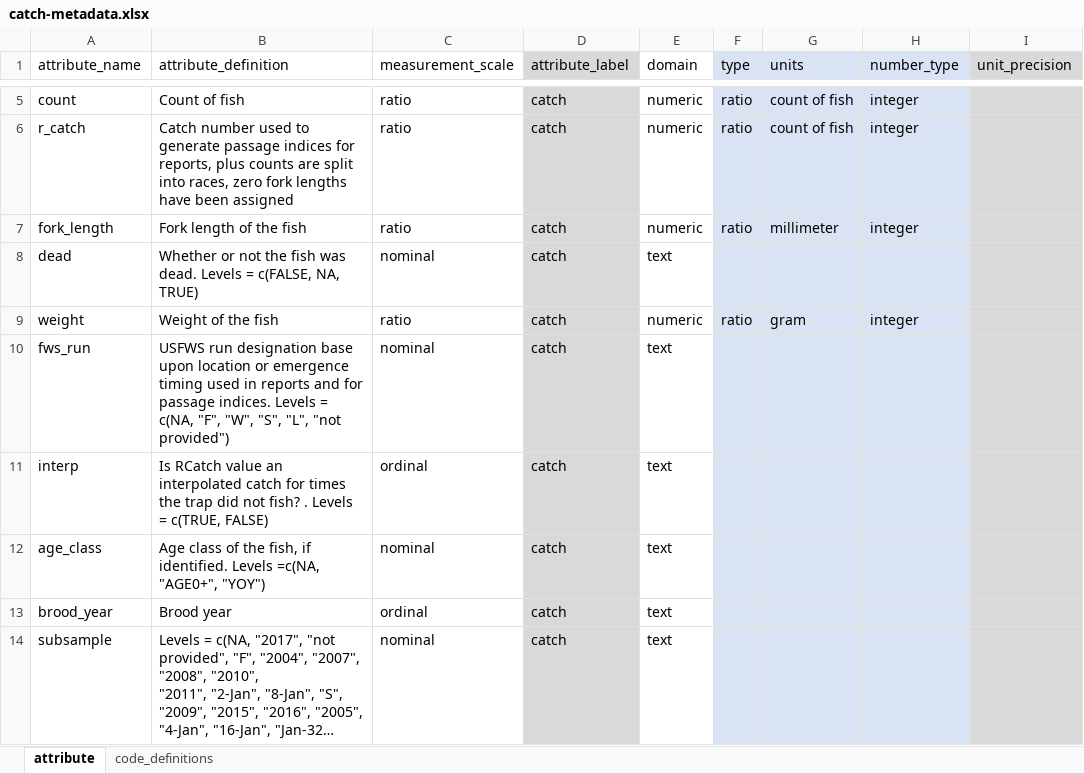
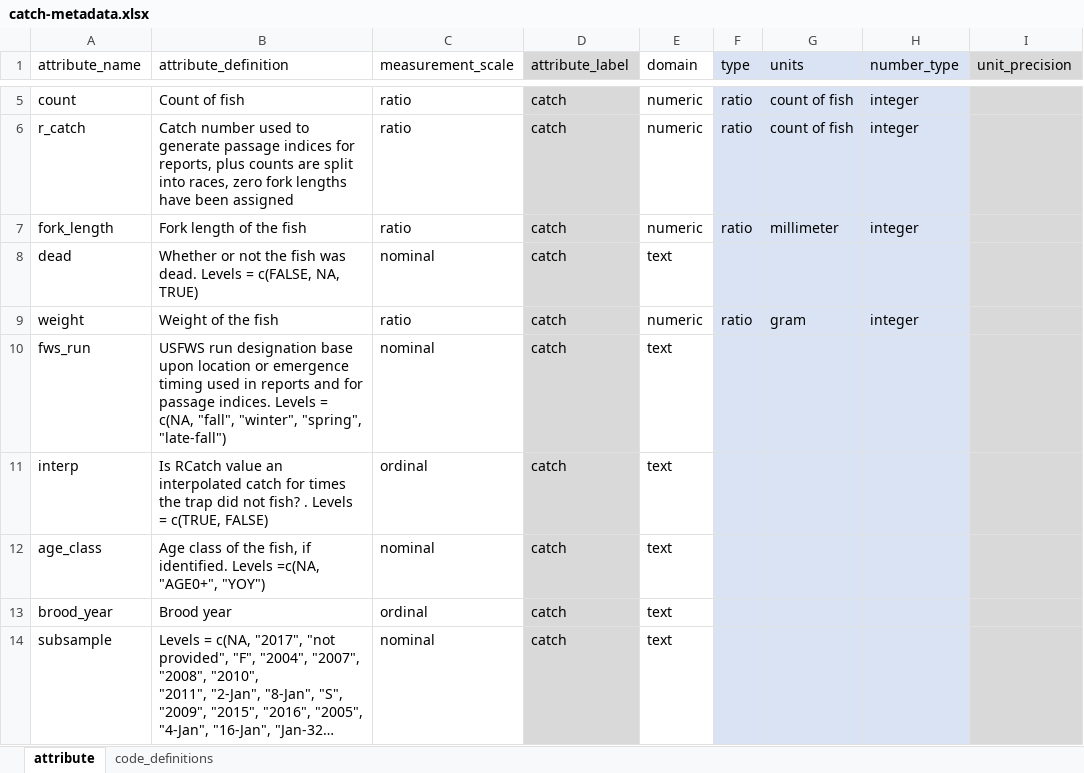
Before and after one commit to FlowWest/edi-battle-clear-rst, an Excel workbook: data-raw/metadata/catch-metadata.xlsx, sheet attribute, drawn as a sheet; only a part is shown, gaps mark what is left out; long unchanged cells end in …; values as stored, in another font and other column widths than the file's, no borders; the diff names each change by its address in the sheet, - before the commit and + after, or states it on an @@ line.

Commit message:
updates levels for fws_run in catch to be more specific

```diff
--- a/data-raw/metadata/catch-metadata.xlsx (sheet attribute)
+++ b/data-raw/metadata/catch-metadata.xlsx (sheet attribute)
-B10 (attribute_definition): …= c(NA, "F", "W", "S", "L", "not provided")
+B10 (attribute_definition): …= c(NA, "fall", "winter", "spring", "late-fall")
```
Also changed, not shown: 2 other files.
